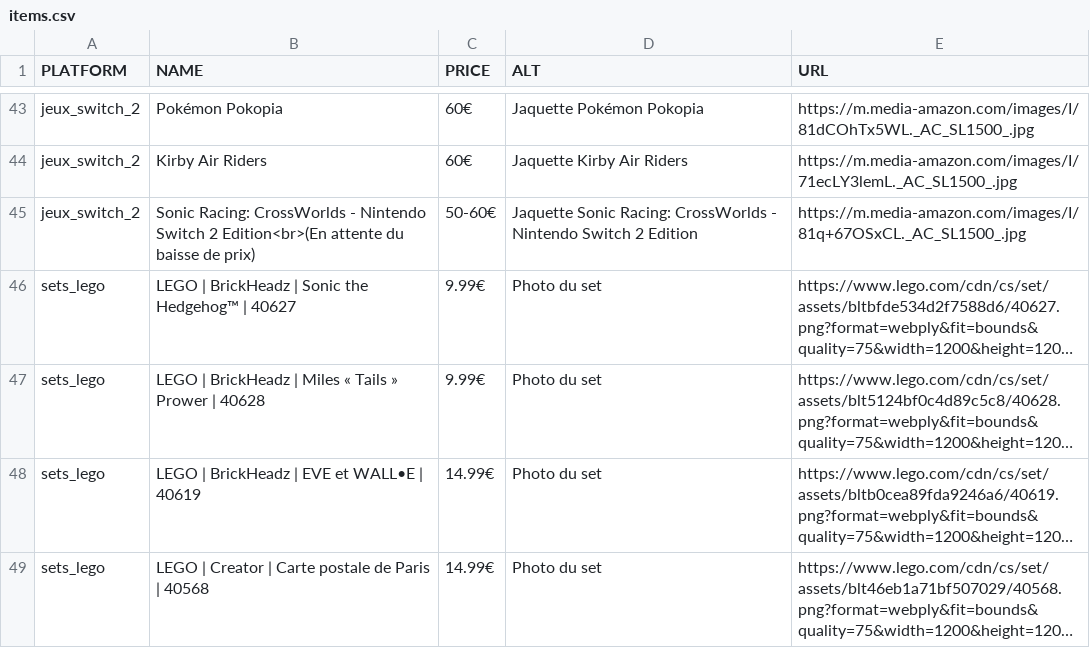
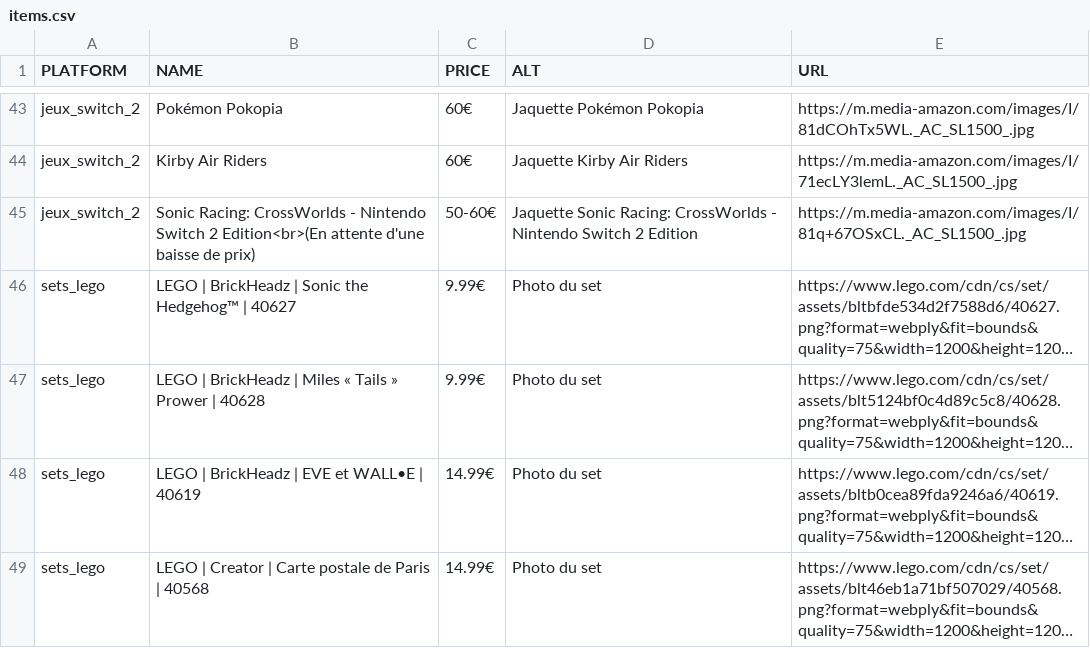
Before and after one commit to Matbaldi/Listes, a CSV file: assets/csv/items.csv, drawn as a sheet; only a part is shown, gaps mark what is left out; long unchanged cells end in …; the diff names each change by its address in the sheet, - before the commit and + after, or states it on an @@ line.

Commit message:
Fix French text for Sonic Racing price entry
Corrected the French phrase for price reduction in the Sonic Racing entry.

```diff
--- a/assets/csv/items.csv
+++ b/assets/csv/items.csv
-B45 (NAME): …Edition<br>(En attente du baisse de…
+B45 (NAME): …Edition<br>(En attente d'une baisse de…
```
